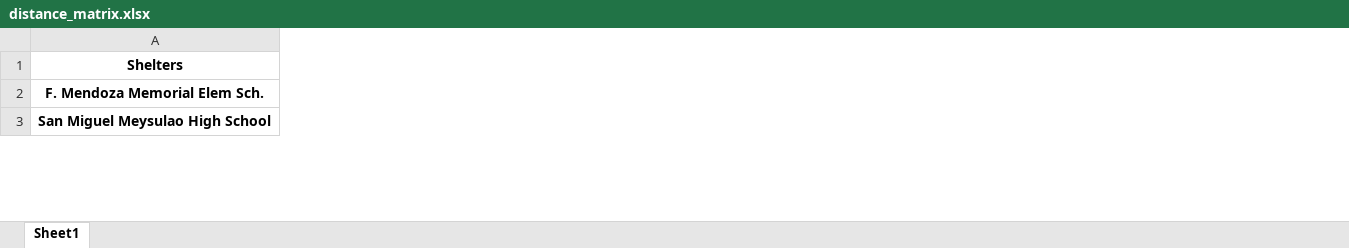
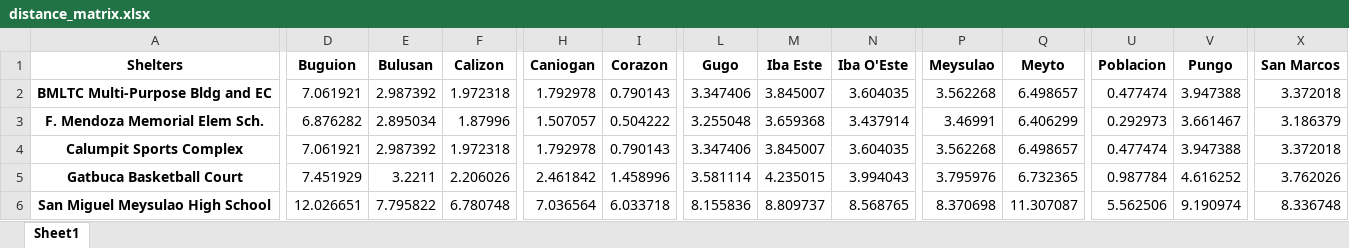
Before and after one commit to Lucianono/ShelterAlloc_Thesis, an Excel workbook: ProgramSrc/distance_matrix.xlsx, sheet Sheet1, drawn as a sheet; only a part is shown, gaps mark what is left out; values as stored, in another font and other column widths than the file's, no borders; addresses are those after the commit; rows hold the shown columns only; the diff covers the shown part only; the diff names each change by its address in the sheet, - before the commit and + after, or states it on an @@ line.

Commit message:
added obj value; updated datasets

```diff
--- a/ProgramSrc/distance_matrix.xlsx (sheet Sheet1)
+++ b/ProgramSrc/distance_matrix.xlsx (sheet Sheet1)
+column D (Buguion), row 3: 6.876282; row 6: 12.026651
+column E (Bulusan), row 3: 2.895034; row 6: 7.795822
+column F (Calizon), row 3: 1.87996; row 6: 6.780748
+column H (Caniogan), row 3: 1.507057; row 6: 7.036564
+column I (Corazon), row 3: 0.504222; row 6: 6.033718
+column L (Gugo), row 3: 3.255048; row 6: 8.155836
+column M (Iba Este), row 3: 3.659368; row 6: 8.809737
+column N (Iba O'Este), row 3: 3.437914; row 6: 8.568765
+column P (Meysulao), row 3: 3.46991; row 6: 8.370698
+column Q (Meyto), row 3: 6.406299; row 6: 11.307087
+column U (Poblacion), row 3: 0.292973; row 6: 5.562506
+column V (Pungo), row 3: 3.661467; row 6: 9.190974
+column X (San Marcos), row 3: 3.186379; row 6: 8.336748
+row 2: BMLTC Multi-Purpose Bldg and EC | 7.061921 | 2.987392 | 1.972318 | 1.792978 | 0.790143 | 3.347406 | 3.845007 | 3.604035 | 3.562268 | 6.498657 | 0.477474 | 3.947388 | 3.372018
+row 4: Calumpit Sports Complex | 7.061921 | 2.987392 | 1.972318 | 1.792978 | 0.790143 | 3.347406 | 3.845007 | 3.604035 | 3.562268 | 6.498657 | 0.477474 | 3.947388 | 3.372018
+row 5: Gatbuca Basketball Court | 7.451929 | 3.2211 | 2.206026 | 2.461842 | 1.458996 | 3.581114 | 4.235015 | 3.994043 | 3.795976 | 6.732365 | 0.987784 | 4.616252 | 3.762026
```
Also changed, not shown: 22 added rows, 4 added columns and 24 edited cells elsewhere in this sheet, DataSets/Calumpit community data.xlsx, ProgramSrc/allocation_results.xlsx, 11 other files.
